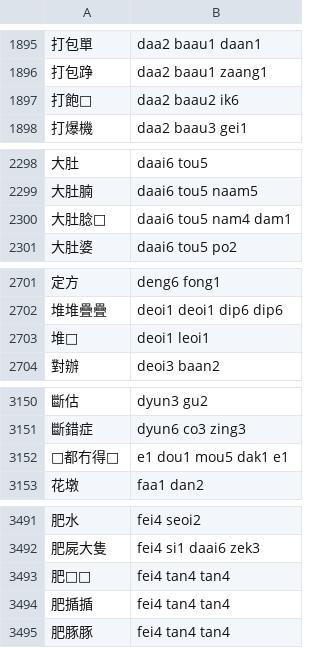
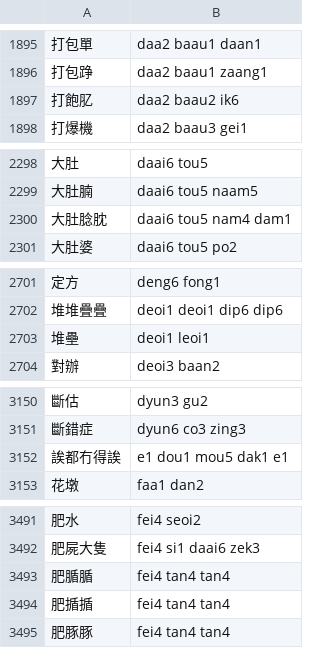
Before and after one commit to rime/rime-cantonese, a TSV file: CUHK詞表——詞組.tsv, drawn as a sheet; only a part is shown, gaps mark what is left out; the diff covers the shown part only.

```diff
--- a/CUHK詞表——詞組.tsv
+++ b/CUHK詞表——詞組.tsv
@@ -1896,3 +1896,3 @@
 打包踭	daa2 baau1 zaang1
-打飽□	daa2 baau2 ik6
+打飽肊	daa2 baau2 ik6
 打爆機	daa2 baau3 gei1
@@ -2299,3 +2299,3 @@
 大肚腩	daai6 tou5 naam5
-大肚腍□	daai6 tou5 nam4 dam1
+大肚腍䏙	daai6 tou5 nam4 dam1
 大肚婆	daai6 tou5 po2
@@ -2702,3 +2702,3 @@
 堆堆疊疊	deoi1 deoi1 dip6 dip6
-堆□	deoi1 leoi1
+堆壘	deoi1 leoi1
 對辦	deoi3 baan2
@@ -3151,3 +3151,3 @@
 斷錯症	dyun6 co3 zing3
-□都冇得□	e1 dou1 mou5 dak1 e1
+誒都冇得誒	e1 dou1 mou5 dak1 e1
 花墩	faa1 dan2
@@ -3492,3 +3492,3 @@
 肥屍大隻	fei4 si1 daai6 zek3
-肥□□	fei4 tan4 tan4
+肥腯腯	fei4 tan4 tan4
 肥揗揗	fei4 tan4 tan4
```
Also changed, not shown: 1 added row, 1 removed row and 54 edited cells elsewhere in this file.
